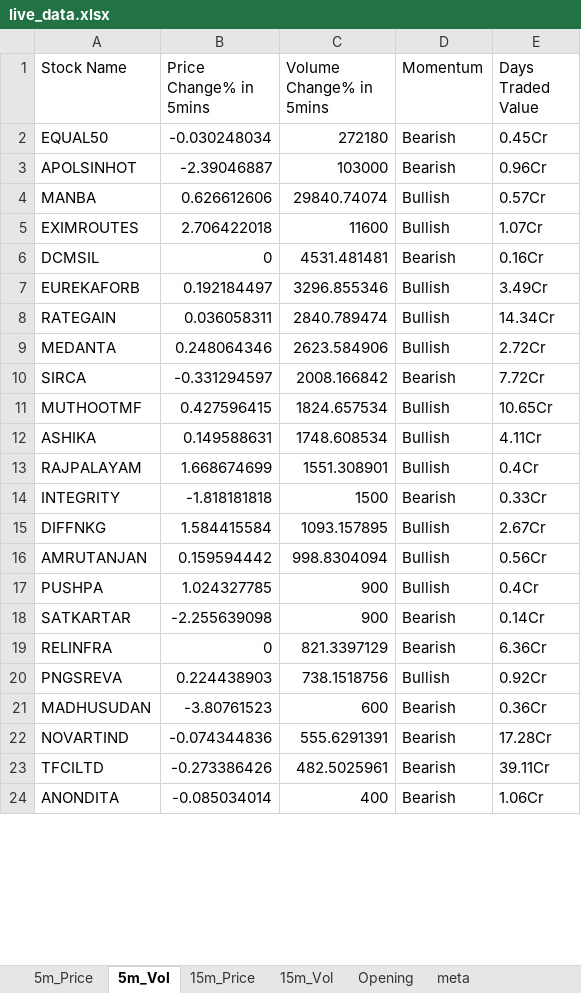
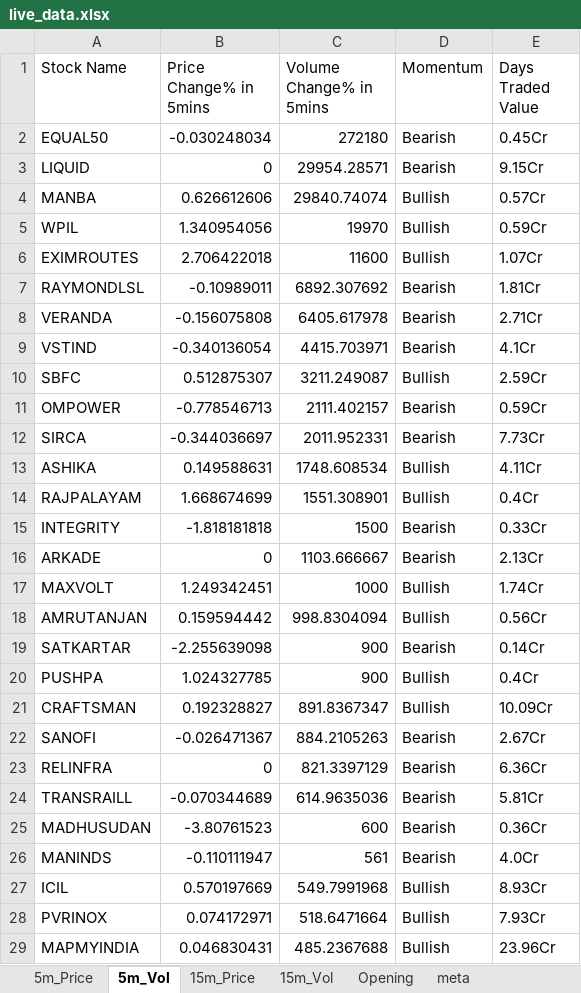
Before and after one commit to srbsharma92/priceAction2, an Excel workbook: data/live_data.xlsx, sheet 5m_Vol, drawn as a sheet; only a part is shown; the shorter side is filled out with more unchanged rows; values as stored, in another font and other column widths than the file's, no borders; removed rows and columns are numbered as before the commit, all else as after; the diff covers the shown part only; the diff names each change by its address in the sheet, - before the commit and + after, or states it on an @@ line.

```diff
--- a/data/live_data.xlsx (sheet 5m_Vol)
+++ b/data/live_data.xlsx (sheet 5m_Vol)
-row 3: APOLSINHOT | -2.39046887 | 103000 | Bearish | 0.96Cr
+row 3: LIQUID | 0 | 29954.28571 | Bearish | 9.15Cr
+row 5: WPIL | 1.340954056 | 19970 | Bullish | 0.59Cr
-row 6: DCMSIL | 0 | 4531.481481 | Bearish | 0.16Cr
-row 7: EUREKAFORB | 0.192184497 | 3296.855346 | Bullish | 3.49Cr
-row 8: RATEGAIN | 0.036058311 | 2840.789474 | Bullish | 14.34Cr
-row 9: MEDANTA | 0.248064346 | 2623.584906 | Bullish | 2.72Cr
+row 7: RAYMONDLSL | -0.10989011 | 6892.307692 | Bearish | 1.81Cr
+row 8: VERANDA | -0.156075808 | 6405.617978 | Bearish | 2.71Cr
+row 9: VSTIND | -0.340136054 | 4415.703971 | Bearish | 4.1Cr
+row 10: SBFC | 0.512875307 | 3211.249087 | Bullish | 2.59Cr
+row 11: OMPOWER | -0.778546713 | 2111.402157 | Bearish | 0.59Cr
-B12 (Price Change% in 5mins): -0.331294597
+B12 (Price Change% in 5mins): -0.344036697
-C12 (Volume Change% in 5mins): 2008.166842
+C12 (Volume Change% in 5mins): 2011.952331
-E12 (Days Traded Value): 7.72Cr
+E12 (Days Traded Value): 7.73Cr
-row 11: MUTHOOTMF | 0.427596415 | 1824.657534 | Bullish | 10.65Cr
-row 15: DIFFNKG | 1.584415584 | 1093.157895 | Bullish | 2.67Cr
+row 16: ARKADE | 0 | 1103.666667 | Bearish | 2.13Cr
+row 17: MAXVOLT | 1.249342451 | 1000 | Bullish | 1.74Cr
@@ row 18 moved to row 19: SATKARTAR @@
+row 21: CRAFTSMAN | 0.192328827 | 891.8367347 | Bullish | 10.09Cr
+row 22: SANOFI | -0.026471367 | 884.2105263 | Bearish | 2.67Cr
-row 20: PNGSREVA | 0.224438903 | 738.1518756 | Bullish | 0.92Cr
+row 24: TRANSRAILL | -0.070344689 | 614.9635036 | Bearish | 5.81Cr
-row 22: NOVARTIND | -0.074344836 | 555.6291391 | Bearish | 17.28Cr
-row 23: TFCILTD | -0.273386426 | 482.5025961 | Bearish | 39.11Cr
+row 26: MANINDS | -0.110111947 | 561 | Bearish | 4.0Cr
+row 27: ICIL | 0.570197669 | 549.7991968 | Bullish | 8.93Cr
+row 28: PVRINOX | 0.074172971 | 518.6471664 | Bullish | 7.93Cr
+row 29: MAPMYINDIA | 0.046830431 | 485.2367688 | Bullish | 23.96Cr
```
Also changed, not shown: 6 added rows and 8 removed rows elsewhere in this sheet, sheet 15m_Vol, sheet 15m_Price, sheet 5m_Price, sheet Opening, sheet meta.
